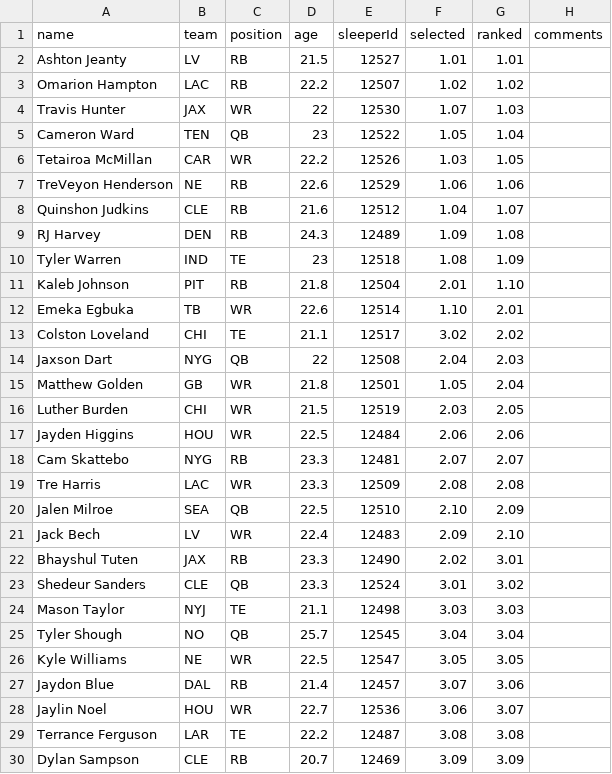
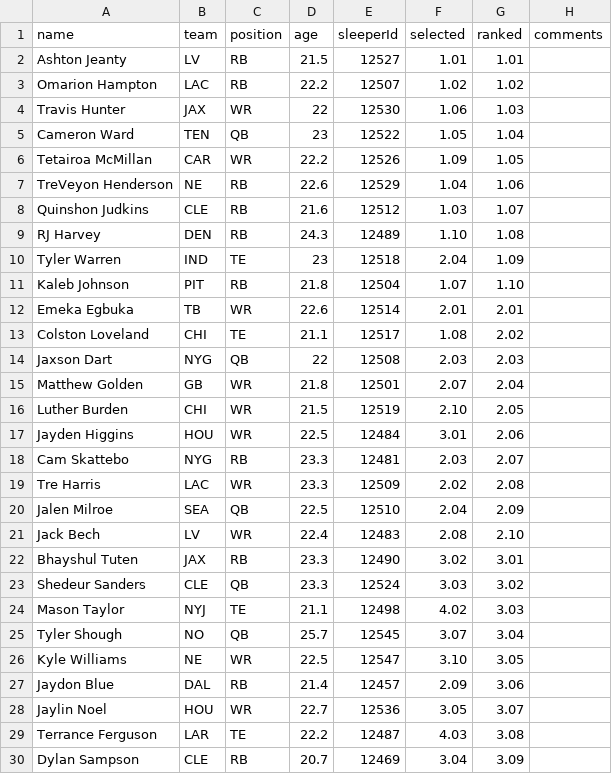
Before and after one commit to dgatanis/PublicFFL, a CSV file: src/static/rookie_rankings/2025_rookie_rankings.csv, drawn as a sheet; only a part is shown; the diff covers the shown part only.

Commit message:
add selections (#84)

```diff
--- a/src/static/rookie_rankings/2025_rookie_rankings.csv
+++ b/src/static/rookie_rankings/2025_rookie_rankings.csv
@@ -3,28 +3,28 @@ Ashton Jeanty,LV,RB,21.5,12527,1.01,1.01,
 Omarion Hampton,LAC,RB,22.2,12507,1.02,1.02,
-Travis Hunter,JAX,WR,22,12530,1.07,1.03,
+Travis Hunter,JAX,WR,22,12530,1.06,1.03,
 Cameron Ward,TEN,QB,23,12522,1.05,1.04,
-Tetairoa McMillan,CAR,WR,22.2,12526,1.03,1.05,
-TreVeyon Henderson,NE,RB,22.6,12529,1.06,1.06,
-Quinshon Judkins,CLE,RB,21.6,12512,1.04,1.07,
-RJ Harvey,DEN,RB,24.3,12489,1.09,1.08,
-Tyler Warren,IND,TE,23,12518,1.08,1.09,
-Kaleb Johnson,PIT,RB,21.8,12504,2.01,1.10,
-Emeka Egbuka,TB,WR,22.6,12514,1.10,2.01,
-Colston Loveland,CHI,TE,21.1,12517,3.02,2.02,
-Jaxson Dart,NYG,QB,22,12508,2.04,2.03,
-Matthew Golden,GB,WR,21.8,12501,1.05,2.04,
-Luther Burden,CHI,WR,21.5,12519,2.03,2.05,
-Jayden Higgins,HOU,WR,22.5,12484,2.06,2.06,
-Cam Skattebo,NYG,RB,23.3,12481,2.07,2.07,
-Tre Harris,LAC,WR,23.3,12509,2.08,2.08,
-Jalen Milroe,SEA,QB,22.5,12510,2.10,2.09,
-Jack Bech,LV,WR,22.4,12483,2.09,2.10,
-Bhayshul Tuten,JAX,RB,23.3,12490,2.02,3.01,
-Shedeur Sanders,CLE,QB,23.3,12524,3.01,3.02,
-Mason Taylor,NYJ,TE,21.1,12498,3.03,3.03,
-Tyler Shough,NO,QB,25.7,12545,3.04,3.04,
-Kyle Williams,NE,WR,22.5,12547,3.05,3.05,
-Jaydon Blue,DAL,RB,21.4,12457,3.07,3.06,
-Jaylin Noel,HOU,WR,22.7,12536,3.06,3.07,
-Terrance Ferguson,LAR,TE,22.2,12487,3.08,3.08,
-Dylan Sampson,CLE,RB,20.7,12469,3.09,3.09,
+Tetairoa McMillan,CAR,WR,22.2,12526,1.09,1.05,
+TreVeyon Henderson,NE,RB,22.6,12529,1.04,1.06,
+Quinshon Judkins,CLE,RB,21.6,12512,1.03,1.07,
+RJ Harvey,DEN,RB,24.3,12489,1.10,1.08,
+Tyler Warren,IND,TE,23,12518,2.04,1.09,
+Kaleb Johnson,PIT,RB,21.8,12504,1.07,1.10,
+Emeka Egbuka,TB,WR,22.6,12514,2.01,2.01,
+Colston Loveland,CHI,TE,21.1,12517,1.08,2.02,
+Jaxson Dart,NYG,QB,22,12508,2.03,2.03,
+Matthew Golden,GB,WR,21.8,12501,2.07,2.04,
+Luther Burden,CHI,WR,21.5,12519,2.10,2.05,
+Jayden Higgins,HOU,WR,22.5,12484,3.01,2.06,
+Cam Skattebo,NYG,RB,23.3,12481,2.03,2.07,
+Tre Harris,LAC,WR,23.3,12509,2.02,2.08,
+Jalen Milroe,SEA,QB,22.5,12510,2.04,2.09,
+Jack Bech,LV,WR,22.4,12483,2.08,2.10,
+Bhayshul Tuten,JAX,RB,23.3,12490,3.02,3.01,
+Shedeur Sanders,CLE,QB,23.3,12524,3.03,3.02,
+Mason Taylor,NYJ,TE,21.1,12498,4.02,3.03,
+Tyler Shough,NO,QB,25.7,12545,3.07,3.04,
+Kyle Williams,NE,WR,22.5,12547,3.10,3.05,
+Jaydon Blue,DAL,RB,21.4,12457,2.09,3.06,
+Jaylin Noel,HOU,WR,22.7,12536,3.05,3.07,
+Terrance Ferguson,LAR,TE,22.2,12487,4.03,3.08,
+Dylan Sampson,CLE,RB,20.7,12469,3.04,3.09,
```
Also changed, not shown: 27 edited cells elsewhere in this file.
